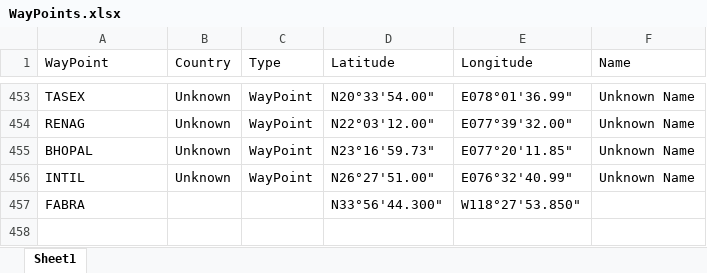
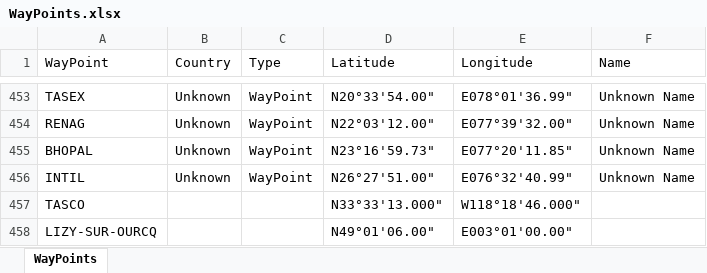
Before and after one commit to RobertPastor/Airlines-Services, an Excel workbook: Airlines-Services/trajectory/Environment/WayPoints/WayPoints.xlsx, sheet WayPoints, drawn as a sheet; only a part is shown, gaps mark what is left out; values as stored, in another font and other column widths than the file's, no borders; removed rows and columns are numbered as before the commit, all else as after; the diff names each change by its address in the sheet, - before the commit and + after, or states it on an @@ line.

```diff
--- a/Airlines-Services/trajectory/Environment/WayPoints/WayPoints.xlsx (sheet WayPoints)
+++ b/Airlines-Services/trajectory/Environment/WayPoints/WayPoints.xlsx (sheet WayPoints)
-sheet tab: Sheet1
+sheet tab: WayPoints
-row 457: FABRA |  |  | N33°56'44.300" | W118°27'53.850"
+row 457: TASCO |  |  | N33°33'13.000" | W118°18'46.000"
+row 458: LIZY-SUR-OURCQ |  |  | N49°01'06.00" | E003°01'00.00"
```
Also changed, not shown: 4 other files.
